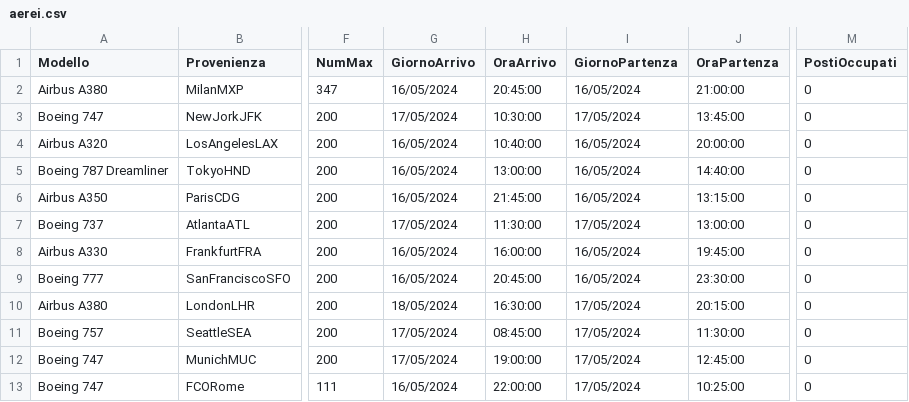
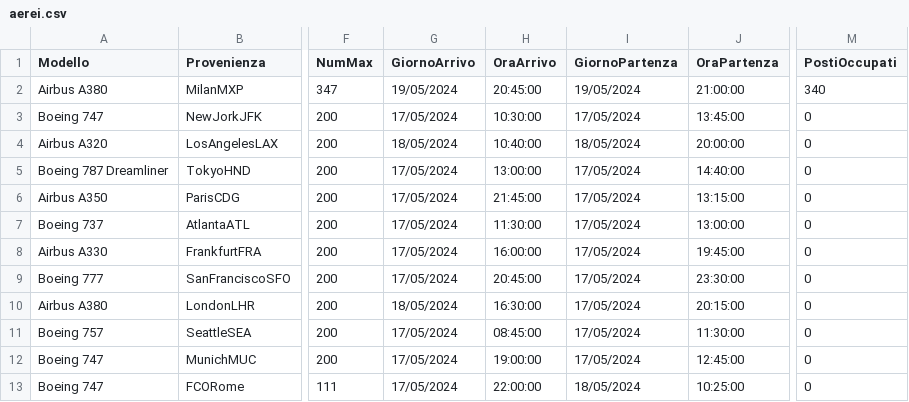
Before and after one commit to MNICO06/Gestionale-aereoporto, a CSV file: src/mainFolder/salvataggioDati/aerei.csv, drawn as a sheet; only a part is shown, gaps mark what is left out; the diff names each change by its address in the sheet, - before the commit and + after, or states it on an @@ line.

Commit message:
aggiornato sistema prenotazioni per salvare posti

```diff
--- a/src/mainFolder/salvataggioDati/aerei.csv
+++ b/src/mainFolder/salvataggioDati/aerei.csv
-G2 (GiornoArrivo): 16/05/2024
+G2 (GiornoArrivo): 19/05/2024
-I2 (GiornoPartenza): 16/05/2024
+I2 (GiornoPartenza): 19/05/2024
-M2 (PostiOccupati): 0
+M2 (PostiOccupati): 340
-G4 (GiornoArrivo): 16/05/2024
+G4 (GiornoArrivo): 18/05/2024
-I4 (GiornoPartenza): 16/05/2024
+I4 (GiornoPartenza): 18/05/2024
-G5:G6 (GiornoArrivo): 16/05/2024
+G5:G6 (GiornoArrivo): 17/05/2024
-I5:I6 (GiornoPartenza): 16/05/2024
+I5:I6 (GiornoPartenza): 17/05/2024
-G8:G9 (GiornoArrivo): 16/05/2024
+G8:G9 (GiornoArrivo): 17/05/2024
-I8:I9 (GiornoPartenza): 16/05/2024
+I8:I9 (GiornoPartenza): 17/05/2024
-G13 (GiornoArrivo): 16/05/2024
+G13 (GiornoArrivo): 17/05/2024
-I13 (GiornoPartenza): 17/05/2024
+I13 (GiornoPartenza): 18/05/2024
```
Also changed, not shown: 2 other files.
